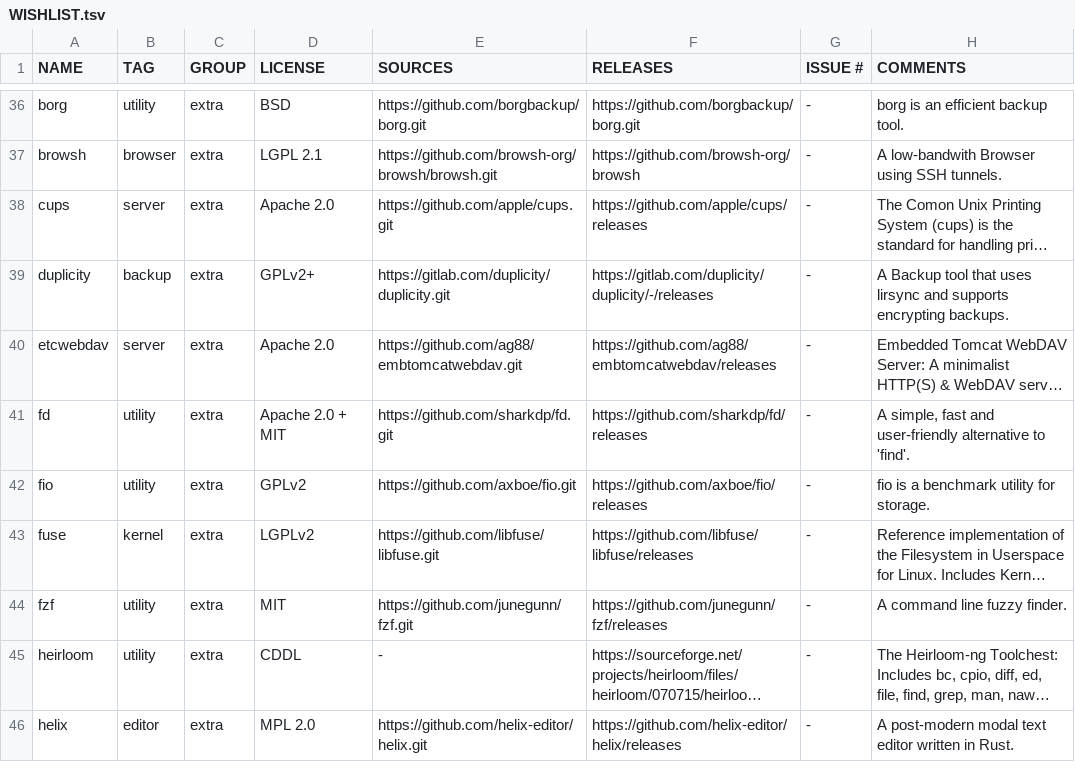
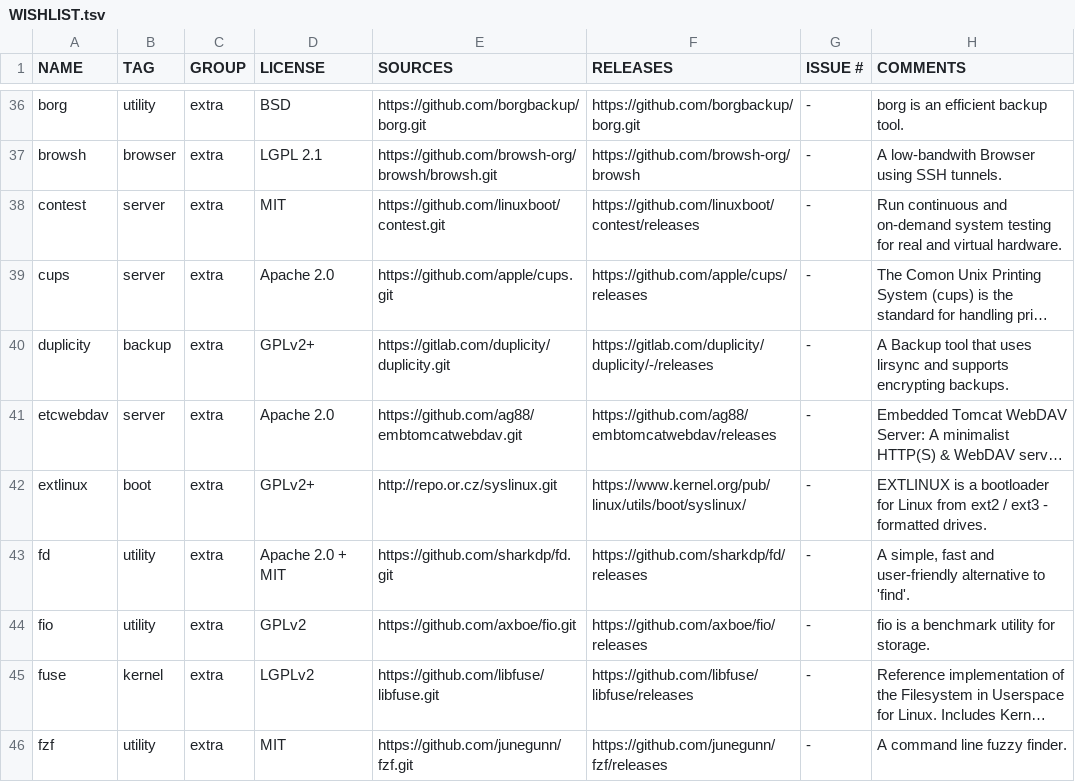
Before and after one commit to OS-1337/pkgs, a TSV file: docs/WISHLIST.tsv, drawn as a sheet; only a part is shown, gaps mark what is left out; the shorter side is filled out with more unchanged rows; long unchanged cells end in …; the diff covers the shown part only; the diff names each change by its address in the sheet, - before the commit and + after, or states it on an @@ line.

Commit message:
Added multiple tools to WISHLIST.tsv
- contest
- extlinux
- greaseweasle tools (gwtools)
- isolinux
- pxelinux
- syslinux
- uefisettings

Added new category "boot" for bootloaders.

corebootnerf is not being added yet due to [pending license clarification](https://github.com/linuxboot/corebootnerf/issues/6)...

```diff
--- a/docs/WISHLIST.tsv
+++ b/docs/WISHLIST.tsv
+row 38: contest | server | extra | MIT | https://github.com/linuxboot/contest.git | https://github.com/linuxboot/contest/releases | - | Run continuous and on-demand system testing for real and virtual hardware.
+row 42: extlinux | boot | extra | GPLv2+ | http://repo.or.cz/syslinux.git | https://www.kernel.org/pub/linux/utils/boot/syslinux/ | - | EXTLINUX is a bootloader for Linux from ext2 / ext3 - formatted drives.
```
Also changed, not shown: 4 added rows and 1 edited cell elsewhere in this file.
